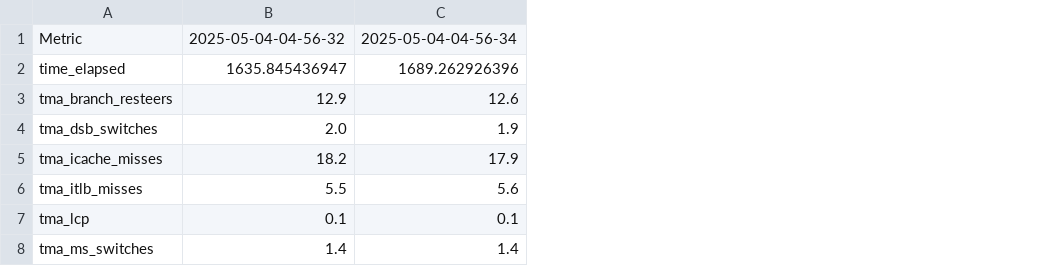
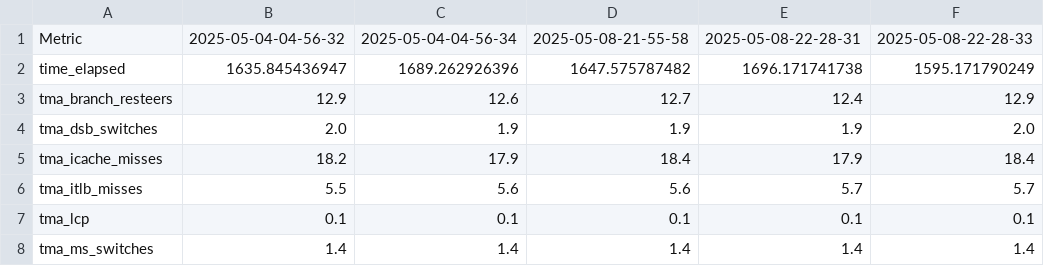
Before and after one commit to loganmca01/config_scripts, a CSV file: final_extracted/config2_flg.csv, drawn as a sheet; the diff names each change by its address in the sheet, - before the commit and + after, or states it on an @@ line.

```diff
--- a/final_extracted/config2_flg.csv
+++ b/final_extracted/config2_flg.csv
+column D, rows 1-8: 2025-05-08-21-55-58 | 1647.575787482 | 12.7 | 1.9 | 18.4 | 5.6 | 0.1 | 1.4
+column E, rows 1-8: 2025-05-08-22-28-31 | 1696.171741738 | 12.4 | 1.9 | 17.9 | 5.7 | 0.1 | 1.4
+column F, rows 1-8: 2025-05-08-22-28-33 | 1595.171790249 | 12.9 | 2.0 | 18.4 | 5.7 | 0.1 | 1.4
```
Also changed, not shown: final_extracted/config2_l1.csv, final_extracted/config3_flg.csv, 46 other files.
